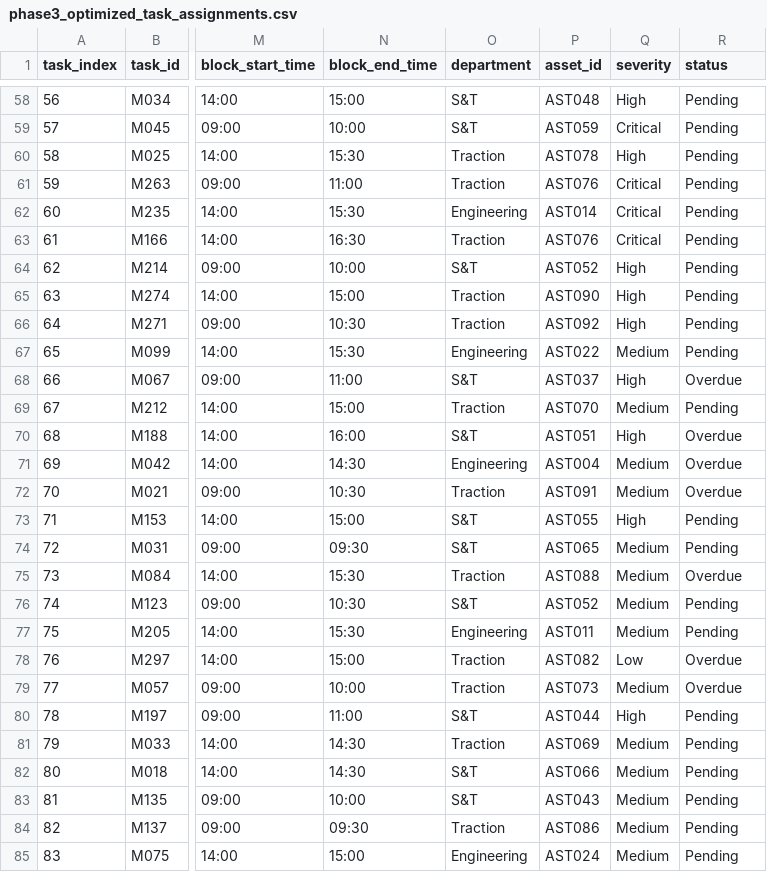
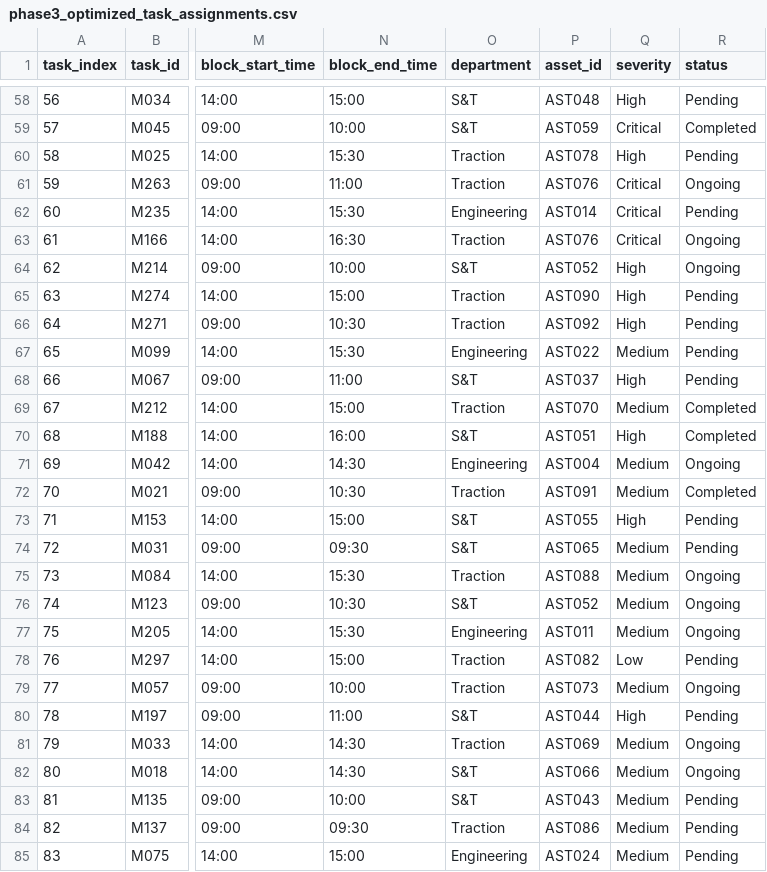
Before and after one commit to rohinkumar1118-star/Rail-Sync, a CSV file: outputs/phase3_optimized_task_assignments.csv, drawn as a sheet; only a part is shown, gaps mark what is left out; the diff covers the shown part only; the diff names each change by its address in the sheet, - before the commit and + after, or states it on an @@ line.

```diff
--- a/outputs/phase3_optimized_task_assignments.csv
+++ b/outputs/phase3_optimized_task_assignments.csv
-R59 (status): Pending
+R59 (status): Completed
-R61 (status): Pending
+R61 (status): Ongoing
-R63:R64 (status): Pending
+R63:R64 (status): Ongoing
-R68 (status): Overdue
+R68 (status): Pending
-R69 (status): Pending
+R69 (status): Completed
-R70 (status): Overdue
+R70 (status): Completed
-R71 (status): Overdue
+R71 (status): Ongoing
-R72 (status): Overdue
+R72 (status): Completed
-R75 (status): Overdue
+R75 (status): Ongoing
-R76:R77 (status): Pending
+R76:R77 (status): Ongoing
-R78 (status): Overdue
+R78 (status): Pending
-R79 (status): Overdue
+R79 (status): Ongoing
-R81:R82 (status): Pending
+R81:R82 (status): Ongoing
```
Also changed, not shown: 160 edited cells elsewhere in this file, data/maintenance_tasks.csv, data/sections.csv, 18 other files.
